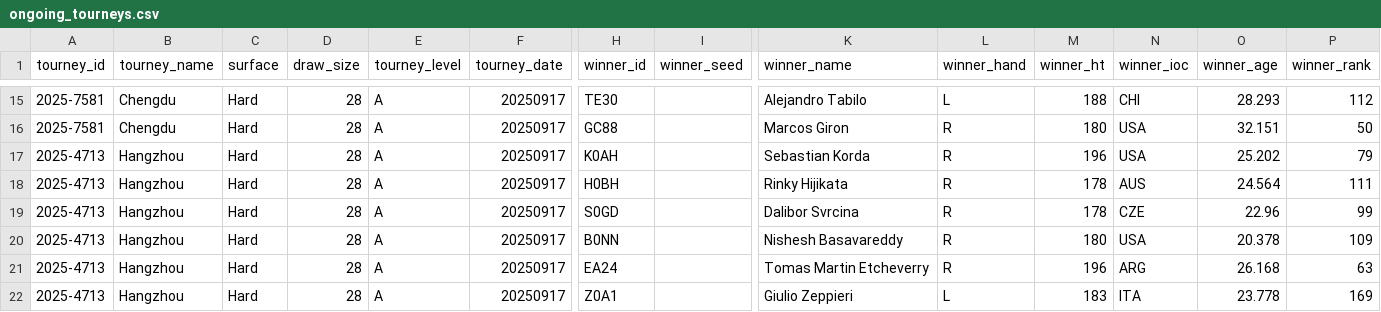
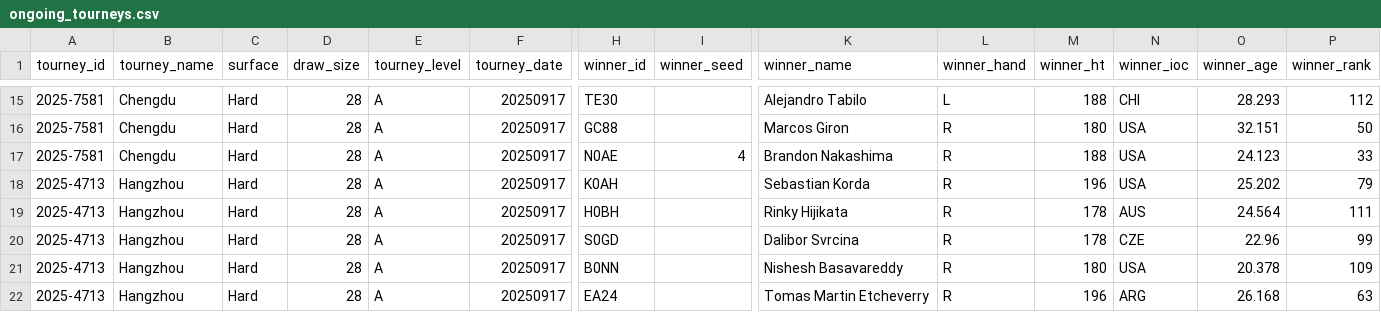
Before and after one commit to Tennismylife/TML-Database, a CSV file: ongoing_tourneys.csv, drawn as a sheet; only a part is shown, gaps mark what is left out; the shorter side is filled out with more unchanged rows; rows hold the shown columns only; the diff names each change by its address in the sheet, - before the commit and + after, or states it on an @@ line.

Commit message:
Update ongoing_tourneys.csv

```diff
--- a/ongoing_tourneys.csv
+++ b/ongoing_tourneys.csv
+row 17: 2025-7581 | Chengdu | Hard | 28 | A | 20250917 | N0AE | 4 | Brandon Nakashima | R | 188 | USA | 24.123 | 33
```
